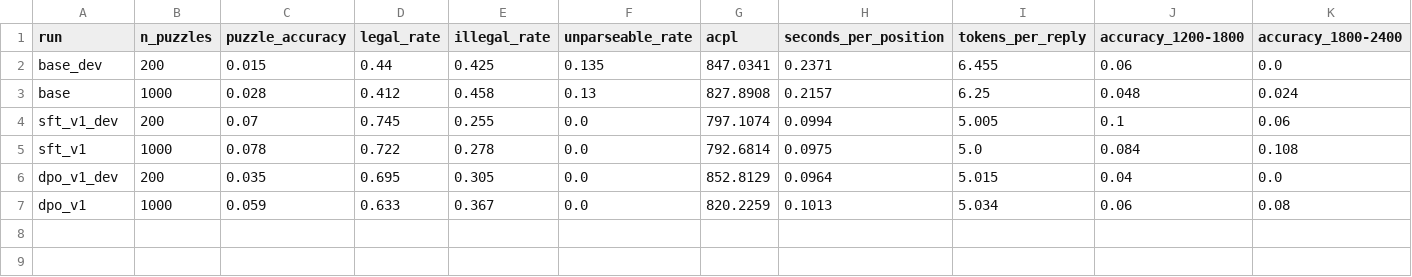
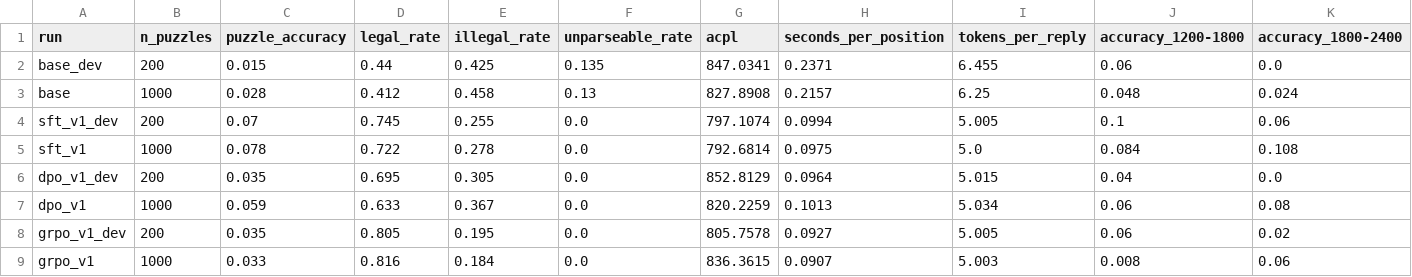
Before and after one commit to adrianapsay/cs289-final-project, a CSV file: results/summary.csv, drawn as a sheet; only a part is shown; rows hold the shown columns only; the diff names each change by its address in the sheet, - before the commit and + after, or states it on an @@ line.

Commit message:
First RL (GRPO) results, and notebook 07 rerun for all four models
grpo_v1 on the test set: 3.3% accuracy, 81.6% legal (SFT: 7.8%, 72.2%).
RL learned legality but plays mostly safe pawn moves (41% of legal answers,
SFT 2%) and far fewer captures and checks, which puzzles need. Notebook 07
now includes RL, with a move-type breakdown and notes.

```diff
--- a/results/summary.csv
+++ b/results/summary.csv
+row 8: grpo_v1_dev | 200 | 0.035 | 0.805 | 0.195 | 0.0 | 805.7578 | 0.0927 | 5.005 | 0.06 | 0.02
+row 9: grpo_v1 | 1000 | 0.033 | 0.816 | 0.184 | 0.0 | 836.3615 | 0.0907 | 5.003 | 0.008 | 0.06
```
Also changed, not shown: 14 other files.
